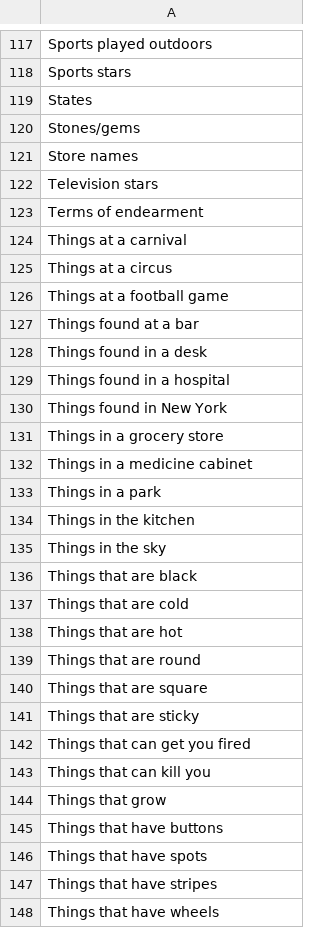
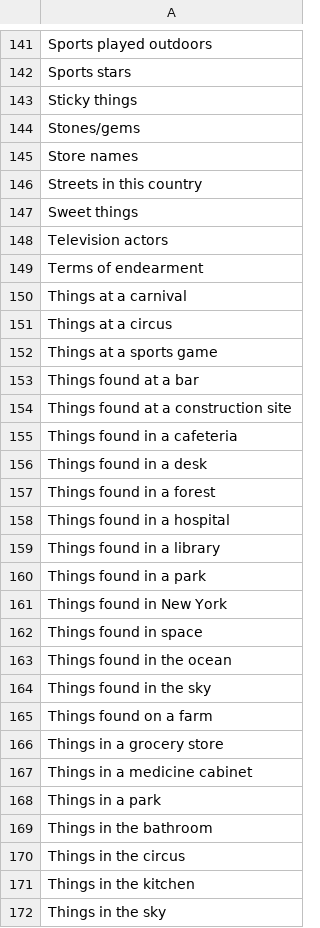
Before and after one commit to olliechick/scattergories, a CSV file: src/assets/categories.csv, drawn as a sheet; only a part is shown, gaps mark what is left out; the shorter side is filled out with more unchanged rows; the diff covers the shown part only.

Commit message:
Add categories, remove/refine some

```diff
--- a/src/assets/categories.csv
+++ b/src/assets/categories.csv
@@ -118,6 +142,8 @@ Sports played outdoors
 Sports stars
-States
+Sticky things
 Stones/gems
 Store names
-Television stars
+Streets in this country
+Sweet things
+Television actors
 Terms of endearment
@@ -125,7 +151,16 @@ Things at a carnival
 Things at a circus
-Things at a football game
+Things at a sports game
 Things found at a bar
+Things found at a construction site
+Things found in a cafeteria
 Things found in a desk
+Things found in a forest
 Things found in a hospital
+Things found in a library
+Things found in a park
 Things found in New York
+Things found in space
+Things found in the ocean
+Things found in the sky
+Things found on a farm
 Things in a grocery store
@@ -133,2 +168,4 @@ Things in a medicine cabinet
 Things in a park
+Things in the bathroom
+Things in the circus
 Things in the kitchen
```
Also changed, not shown: 49 added rows, 2 removed rows, 1 moved row and 6 edited cells elsewhere in this file.
